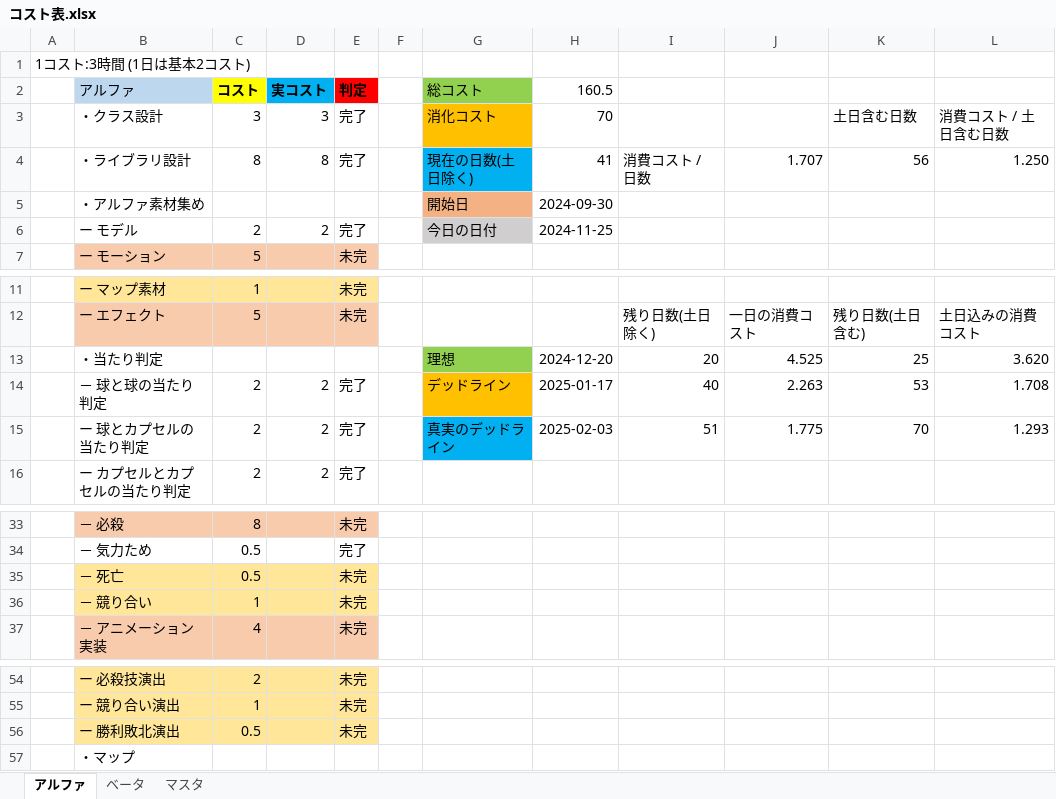
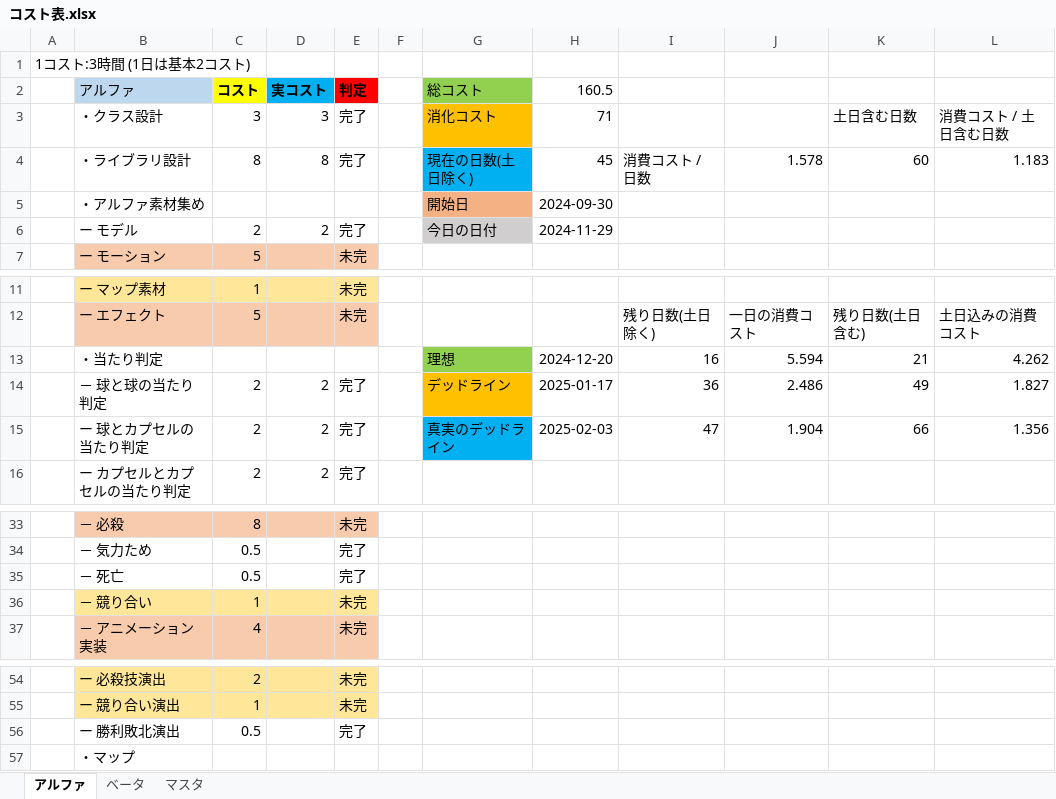
Before and after one commit to ma-si-419/MeteorFighters, an Excel workbook: コスト表.xlsx, sheet アルファ, drawn as a sheet; only a part is shown, gaps mark what is left out; values as stored, in another font and other column widths than the file's, no borders; the diff names each change by its address in the sheet, - before the commit and + after, or states it on an @@ line.

```diff
--- a/コスト表.xlsx (sheet アルファ)
+++ b/コスト表.xlsx (sheet アルファ)
-H3 (160.5): 70
+H3 (160.5): 71
-H4 (160.5): 41
+H4 (160.5): 45
-J4: 1.707
+J4: 1.578
-K4: 56
+K4: 60
-L4: 1.250
+L4: 1.183
-H6 (160.5): 2024-11-25
+H6 (160.5): 2024-11-29
-I13: 20
+I13: 16
-J13: 4.525
+J13: 5.594
-K13: 25
+K13: 21
-L13: 3.620
+L13: 4.262
-I14: 40
+I14: 36
-J14: 2.263
+J14: 2.486
-K14: 53
+K14: 49
-L14: 1.708
+L14: 1.827
-I15: 51
+I15: 47
-J15: 1.775
+J15: 1.904
-K15: 70
+K15: 66
-L15: 1.293
+L15: 1.356
-B35:E35 fill: #FFE699
+B35:E35 fill: none
-E35 (判定): 未完
+E35 (判定): 完了
-B56:E56 fill: #FFE699
+B56:E56 fill: none
-E56 (判定): 未完
+E56 (判定): 完了
```
Also changed, not shown: 20 other files.
